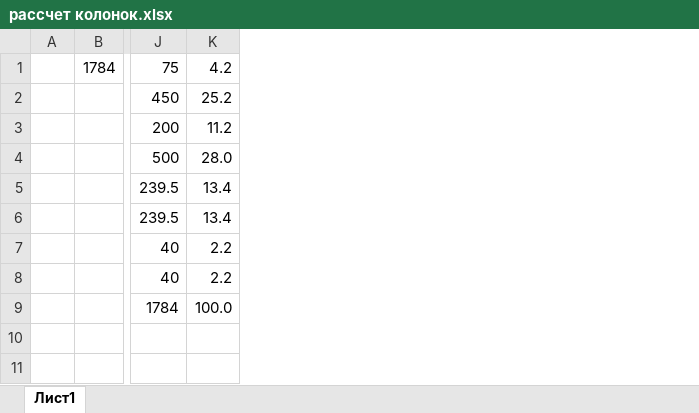
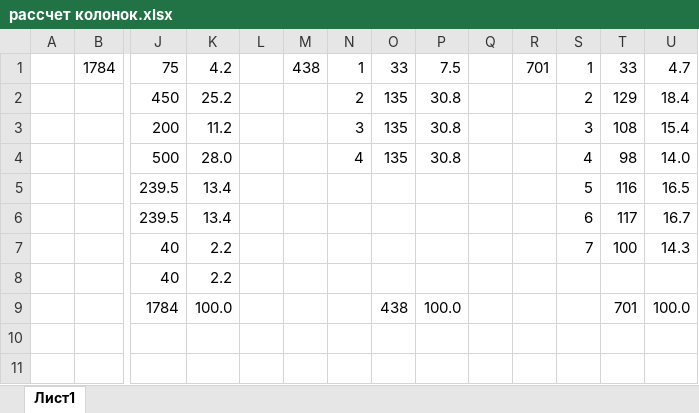
Before and after one commit to ALEXX4891/Plant, an Excel workbook: trash/рассчет колонок.xlsx, sheet Лист1, drawn as a sheet; only a part is shown, gaps mark what is left out; values as stored, in another font and other column widths than the file's, no borders; the diff names each change by its address in the sheet, - before the commit and + after, or states it on an @@ line.

```diff
--- a/trash/рассчет колонок.xlsx (sheet Лист1)
+++ b/trash/рассчет колонок.xlsx (sheet Лист1)
+column L, empty
+column M, row 1: 438
+column N, rows 1-4: 1 | 2 | 3 | 4
+column O, rows 1-9: 33 | 135 | 135 | 135 |  |  |  |  | 438
+column P, rows 1-9: 7.5 | 30.8 | 30.8 | 30.8 |  |  |  |  | 100.0
+column Q, empty
+column R, row 1: 701
+column S, rows 1-7: 1 | 2 | 3 | 4 | 5 | 6 | 7
+column T, rows 1-9: 33 | 129 | 108 | 98 | 116 | 117 | 100 |  | 701
+column U, rows 1-9: 4.7 | 18.4 | 15.4 | 14.0 | 16.5 | 16.7 | 14.3 |  | 100.0
```
Also changed, not shown: 10 other files.
